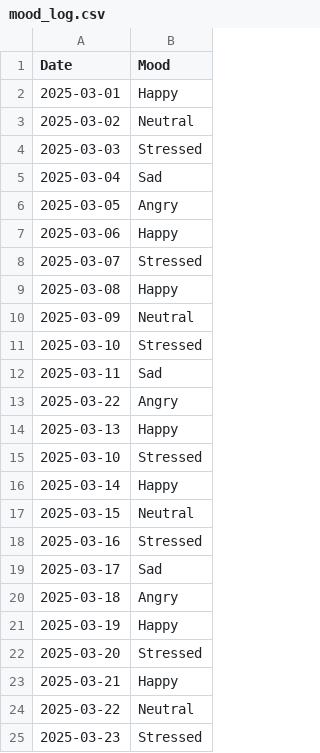
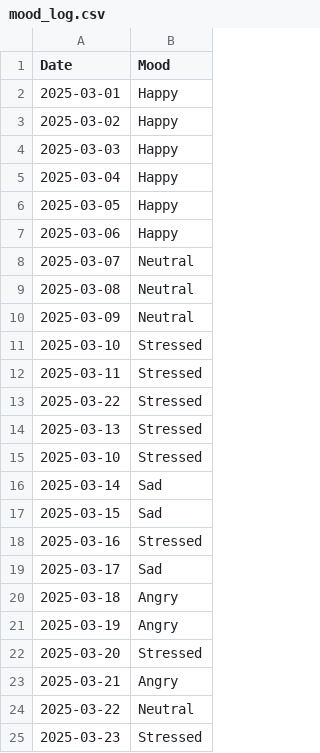
Before and after one commit to Shabnamwahid/mood-tracker-uv-streamlit, a CSV file: mood-tracker/mood_log.csv, drawn as a sheet; only a part is shown; the diff covers the shown part only.

```diff
--- a/mood-tracker/mood_log.csv
+++ b/mood-tracker/mood_log.csv
@@ -2,17 +2,17 @@ Date,Mood
 2025-03-01,Happy
-2025-03-02,Neutral
-2025-03-03,Stressed
-2025-03-04,Sad
-2025-03-05,Angry
+2025-03-02,Happy
+2025-03-03,Happy
+2025-03-04,Happy
+2025-03-05,Happy
 2025-03-06,Happy
-2025-03-07,Stressed
-2025-03-08,Happy
+2025-03-07,Neutral
+2025-03-08,Neutral
 2025-03-09,Neutral
 2025-03-10,Stressed
-2025-03-11,Sad
-2025-03-22,Angry
-2025-03-13,Happy
+2025-03-11,Stressed
+2025-03-22,Stressed
+2025-03-13,Stressed
 2025-03-10,Stressed
-2025-03-14,Happy
-2025-03-15,Neutral
+2025-03-14,Sad
+2025-03-15,Sad
 2025-03-16,Stressed
@@ -20,5 +20,5 @@ Date,Mood
 2025-03-18,Angry
-2025-03-19,Happy
+2025-03-19,Angry
 2025-03-20,Stressed
-2025-03-21,Happy
+2025-03-21,Angry
 2025-03-22,Neutral
```
Also changed, not shown: 5 added rows elsewhere in this file, 1 other file.
